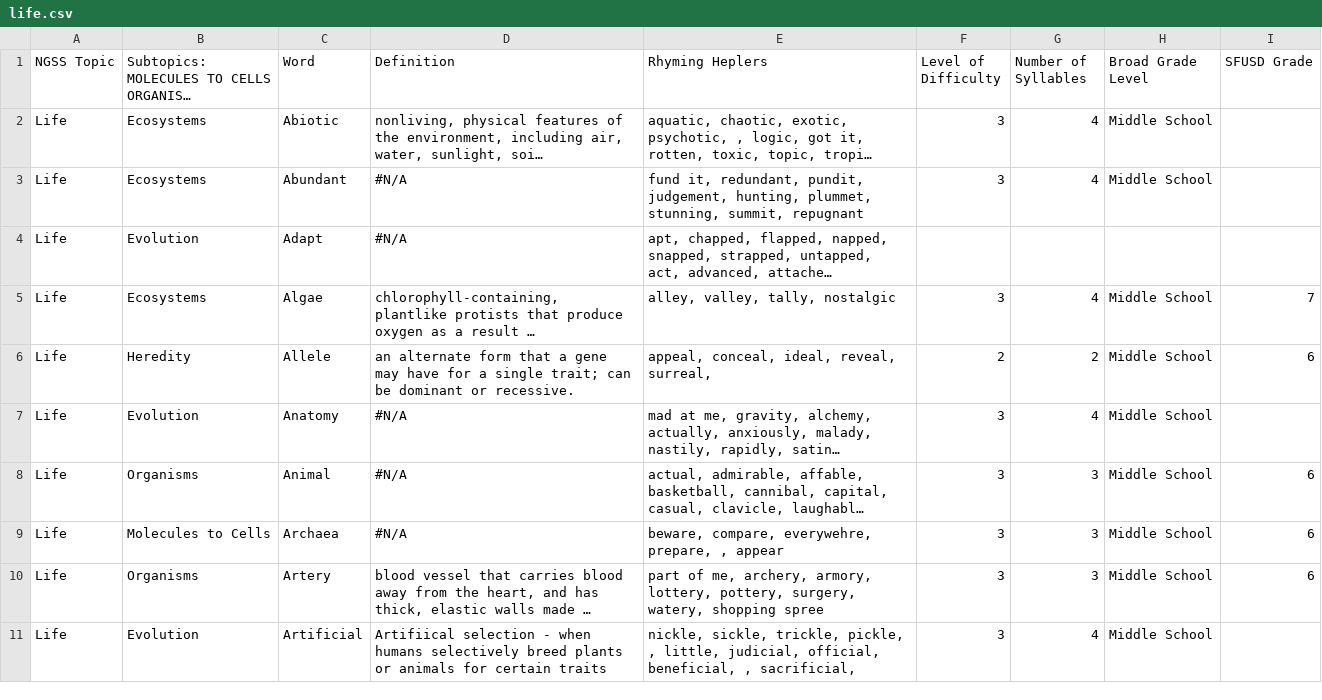
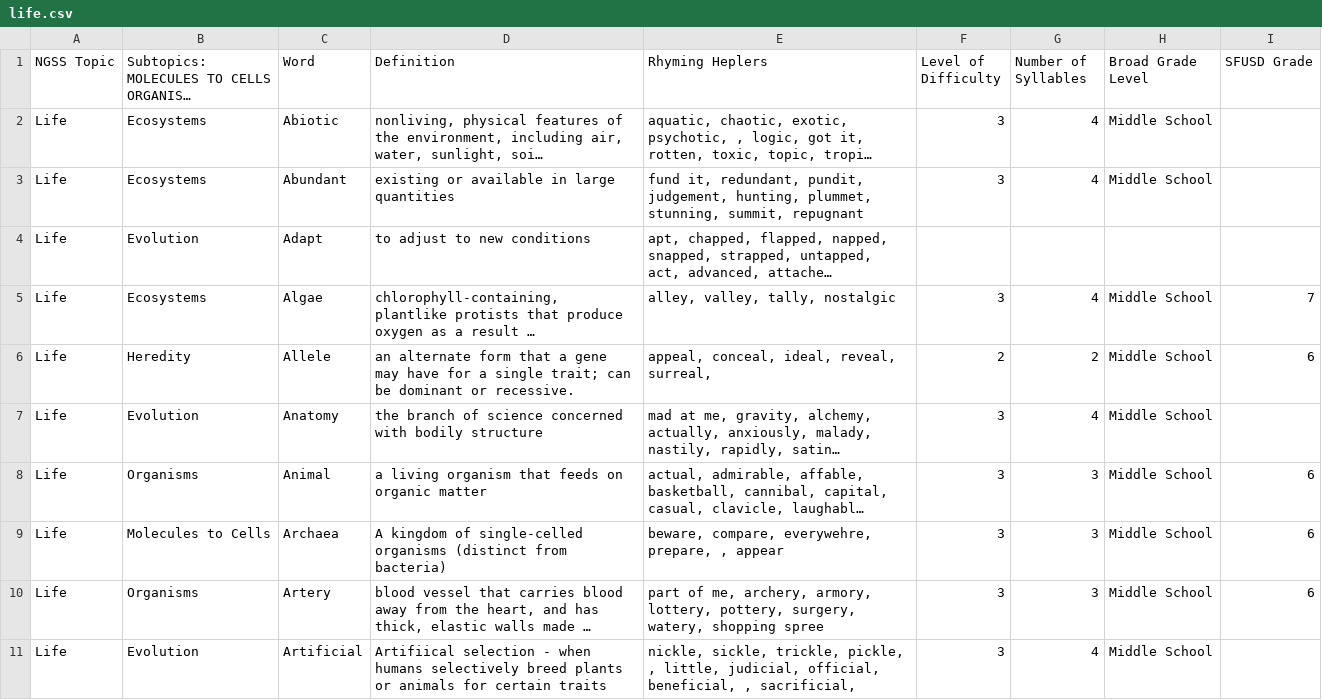
Before and after one commit to ScienceWithTom/sciencefreestyle, a CSV file: data/life.csv, drawn as a sheet; only a part is shown; long unchanged cells end in …; the diff covers the shown part only; the diff names each change by its address in the sheet, - before the commit and + after, or states it on an @@ line.

```diff
--- a/data/life.csv
+++ b/data/life.csv
-D3 (Definition): #N/A
+D3 (Definition): existing or available in large quantities
-D4 (Definition): #N/A
+D4 (Definition): to adjust to new conditions
-D7 (Definition): #N/A
+D7 (Definition): the branch of science concerned with bodily structure
-D8 (Definition): #N/A
+D8 (Definition): a living organism that feeds on organic matter
-D9 (Definition): #N/A
+D9 (Definition): A kingdom of single-celled organisms (distinct from bacteria)
```
Also changed, not shown: 1 removed row and 94 edited cells elsewhere in this file, data/earth.csv, data/physics.csv.
